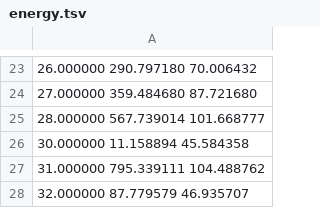
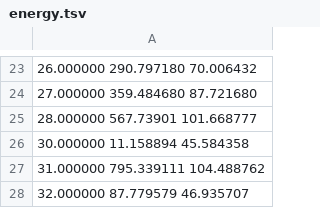
Before and after one commit to adrishg/mdWithGromacs, a TSV file: energy.tsv, drawn as a sheet; only a part is shown, gaps mark what is left out.

Commit message:
Update energy.tsv

```diff
--- a/energy.tsv
+++ b/energy.tsv
@@ -24,3 +24,3 @@
    27.000000   359.484680   87.721680
-   28.000000   567.739014  101.668777
+   28.000000   567.73901   101.668777
    30.000000   11.158894   45.584358
```
